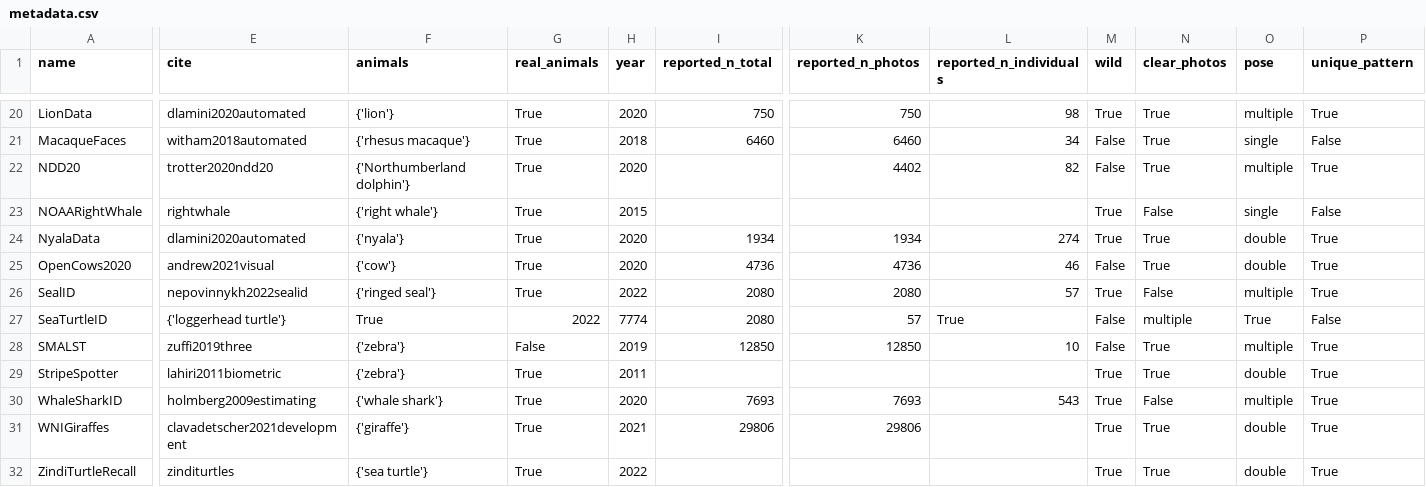
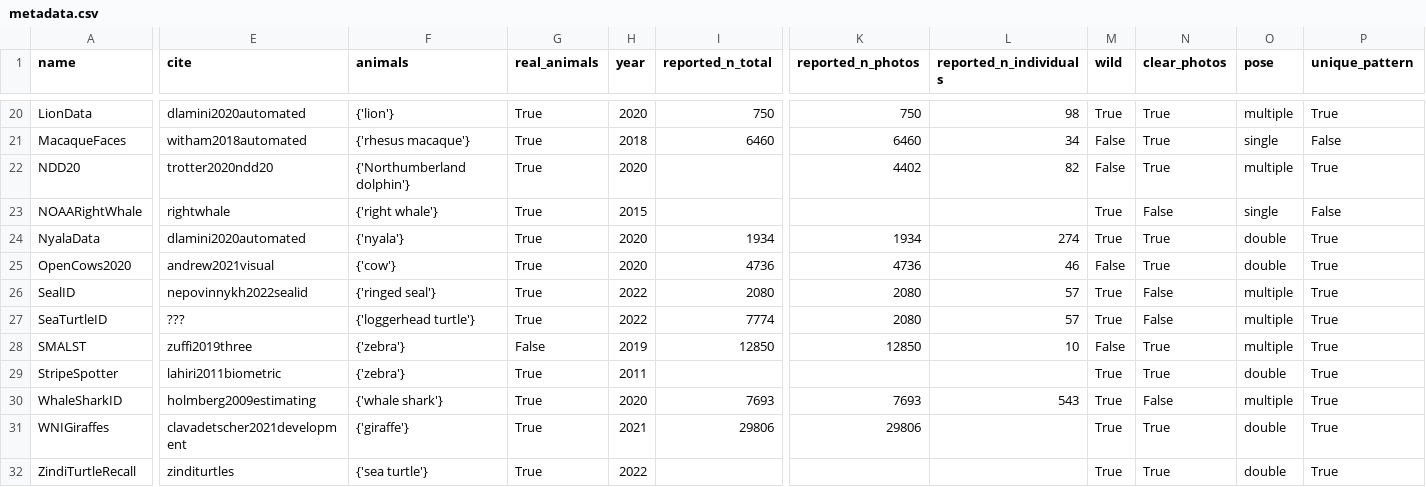
Before and after one commit to WildlifeDatasets/wildlife-datasets, a CSV file: wildlife_datasets/datasets/metadata.csv, drawn as a sheet; only a part is shown, gaps mark what is left out; the diff covers the shown part only; the diff names each change by its address in the sheet, - before the commit and + after, or states it on an @@ line.

Commit message:
Metadata fix

```diff
--- a/wildlife_datasets/datasets/metadata.csv
+++ b/wildlife_datasets/datasets/metadata.csv
-E27 (cite): {'loggerhead turtle'}
+E27 (cite): ???
-F27 (animals): True
+F27 (animals): {'loggerhead turtle'}
-G27 (real_animals): 2022
+G27 (real_animals): True
-H27 (year): 7774
+H27 (year): 2022
-I27 (reported_n_total): 2080
+I27 (reported_n_total): 7774
-K27 (reported_n_photos): 57
+K27 (reported_n_photos): 2080
-L27 (reported_n_individuals): True
+L27 (reported_n_individuals): 57
-M27 (wild): False
+M27 (wild): True
-N27 (clear_photos): multiple
+N27 (clear_photos): False
-O27 (pose): True
+O27 (pose): multiple
-P27 (unique_pattern): False
+P27 (unique_pattern): True
```
Also changed, not shown: 3 edited cells elsewhere in this file.
